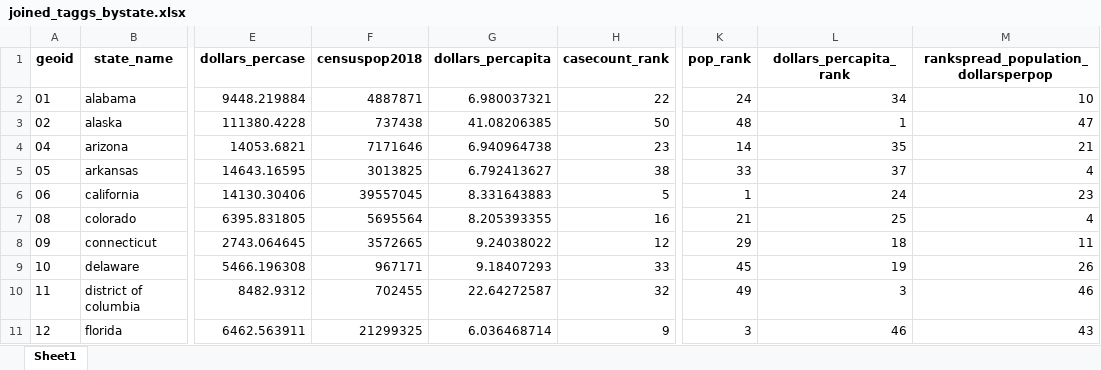
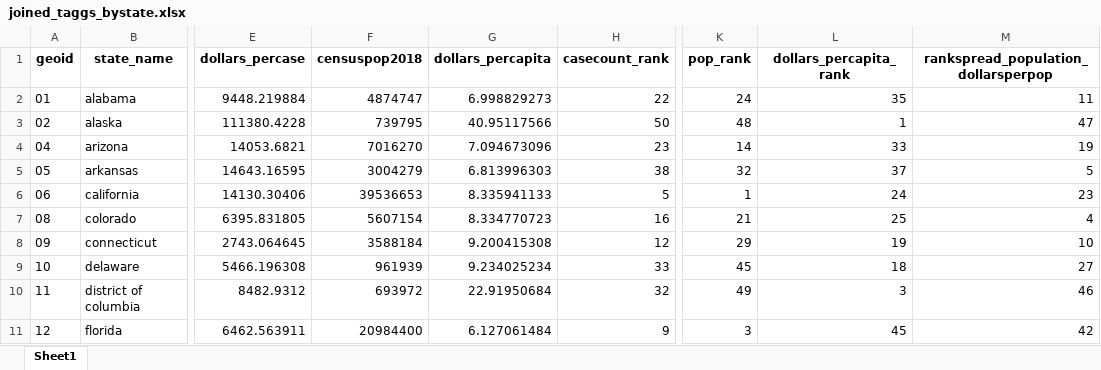
Before and after one commit to amkessler/covid_statesupplies, an Excel workbook: output/joined_taggs_bystate.xlsx, sheet Sheet1, drawn as a sheet; only a part is shown, gaps mark what is left out; values as stored, in another font and other column widths than the file's, no borders; the diff covers the shown part only; the diff names each change by its address in the sheet, - before the commit and + after, or states it on an @@ line.

```diff
--- a/output/joined_taggs_bystate.xlsx (sheet Sheet1)
+++ b/output/joined_taggs_bystate.xlsx (sheet Sheet1)
-F2 (censuspop2018): 4887871
+F2 (censuspop2018): 4874747
-G2 (dollars_percapita): 6.980037321
+G2 (dollars_percapita): 6.998829273
-L2 (dollars_percapita_rank): 34
+L2 (dollars_percapita_rank): 35
-M2: 10
+M2: 11
-F3 (censuspop2018): 737438
+F3 (censuspop2018): 739795
-G3 (dollars_percapita): 41.08206385
+G3 (dollars_percapita): 40.95117566
-F4 (censuspop2018): 7171646
+F4 (censuspop2018): 7016270
-G4 (dollars_percapita): 6.940964738
+G4 (dollars_percapita): 7.094673096
-L4 (dollars_percapita_rank): 35
+L4 (dollars_percapita_rank): 33
-M4: 21
+M4: 19
-F5 (censuspop2018): 3013825
+F5 (censuspop2018): 3004279
-G5 (dollars_percapita): 6.792413627
+G5 (dollars_percapita): 6.813996303
-K5 (pop_rank): 33
+K5 (pop_rank): 32
-M5: 4
+M5: 5
-F6 (censuspop2018): 39557045
+F6 (censuspop2018): 39536653
-G6 (dollars_percapita): 8.331643883
+G6 (dollars_percapita): 8.335941133
-F7 (censuspop2018): 5695564
+F7 (censuspop2018): 5607154
-G7 (dollars_percapita): 8.205393355
+G7 (dollars_percapita): 8.334770723
-F8 (censuspop2018): 3572665
+F8 (censuspop2018): 3588184
-G8 (dollars_percapita): 9.24038022
+G8 (dollars_percapita): 9.200415308
-L8 (dollars_percapita_rank): 18
+L8 (dollars_percapita_rank): 19
-M8: 11
+M8: 10
-F9 (censuspop2018): 967171
+F9 (censuspop2018): 961939
-G9 (dollars_percapita): 9.18407293
+G9 (dollars_percapita): 9.234025234
-L9 (dollars_percapita_rank): 19
+L9 (dollars_percapita_rank): 18
-M9: 26
+M9: 27
-F10 (censuspop2018): 702455
+F10 (censuspop2018): 693972
-G10 (dollars_percapita): 22.64272587
+G10 (dollars_percapita): 22.91950684
-F11 (censuspop2018): 21299325
+F11 (censuspop2018): 20984400
-G11 (dollars_percapita): 6.036468714
+G11 (dollars_percapita): 6.127061484
-L11 (dollars_percapita_rank): 46
+L11 (dollars_percapita_rank): 45
-M11: 43
+M11: 42
```
Also changed, not shown: 114 edited cells elsewhere in this sheet, 1 other file.
